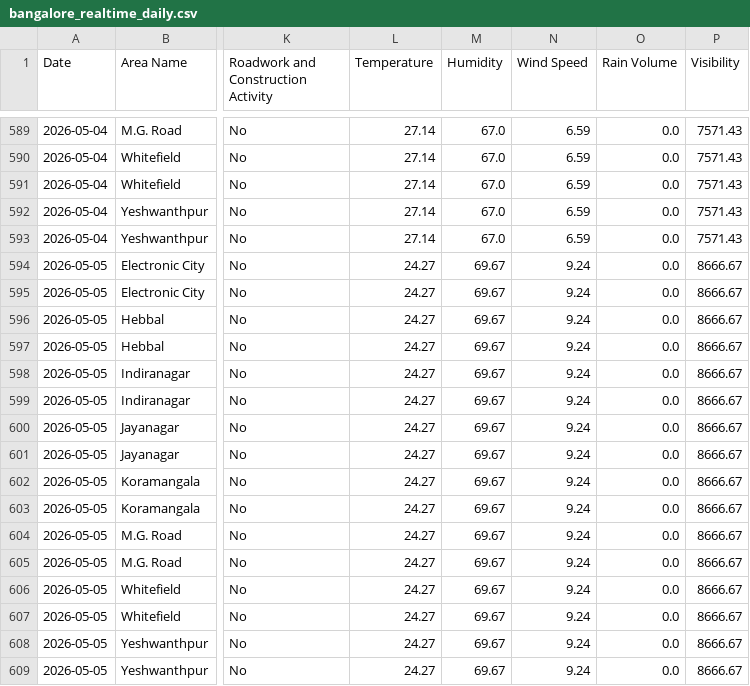
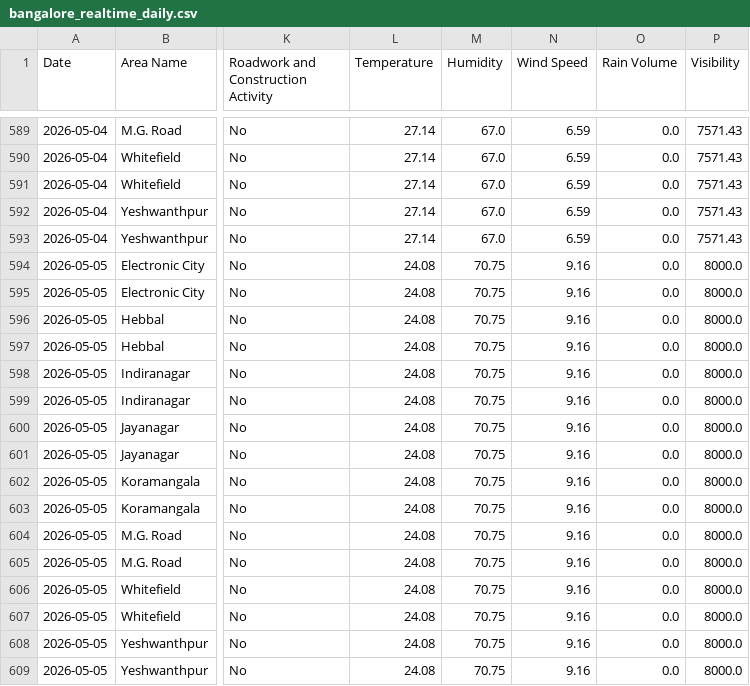
Before and after one commit to Deepa-chinnu/Research_traffic, a CSV file: RAC4_Revised/Realtime_Data_Collection/data/bangalore_realtime_daily.csv, drawn as a sheet; only a part is shown, gaps mark what is left out; the diff names each change by its address in the sheet, - before the commit and + after, or states it on an @@ line.

```diff
--- a/RAC4_Revised/Realtime_Data_Collection/data/bangalore_realtime_daily.csv
+++ b/RAC4_Revised/Realtime_Data_Collection/data/bangalore_realtime_daily.csv
-L594:L609 (Temperature): 24.27
+L594:L609 (Temperature): 24.08
-M594:M609 (Humidity): 69.67
+M594:M609 (Humidity): 70.75
-N594:N609 (Wind Speed): 9.24
+N594:N609 (Wind Speed): 9.16
-P594:P609 (Visibility): 8666.67
+P594:P609 (Visibility): 8000.0
```
Also changed, not shown: 1 other file.
